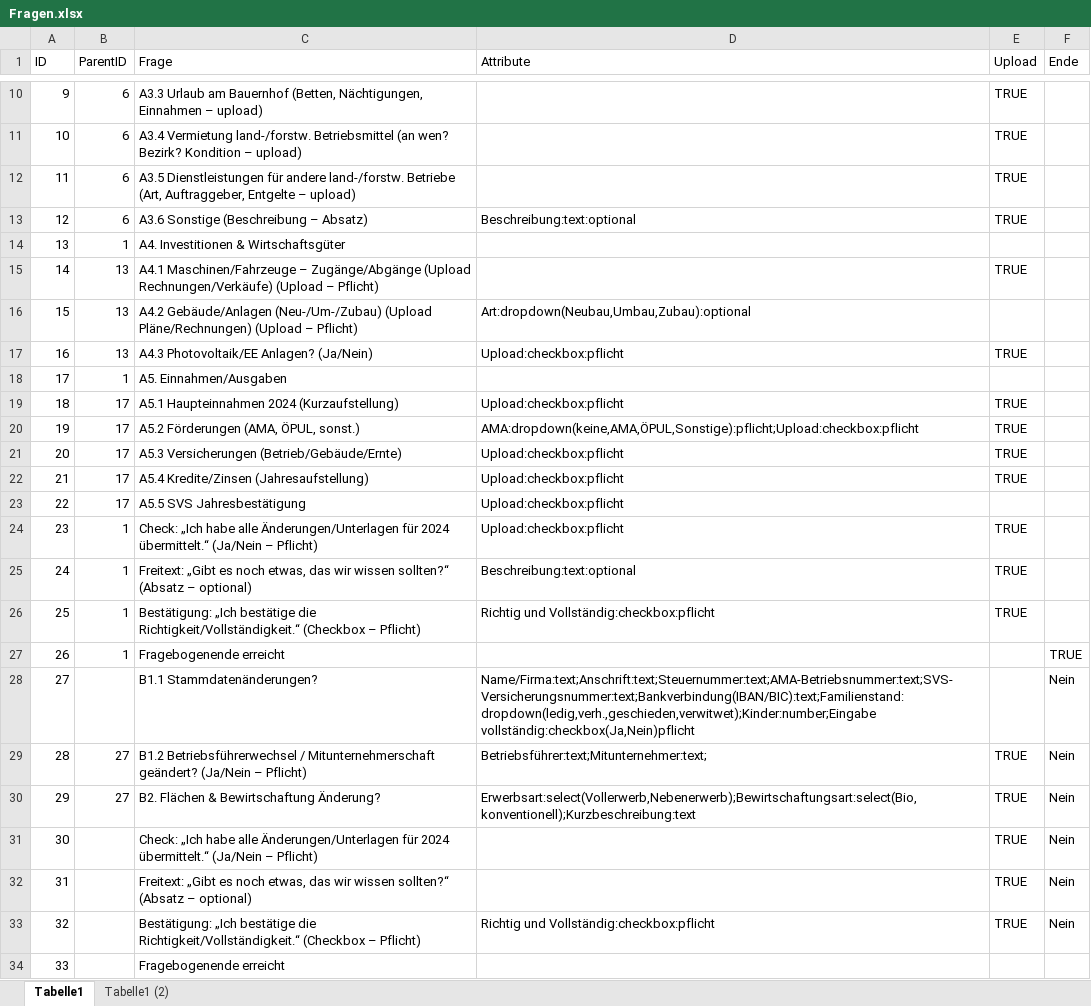
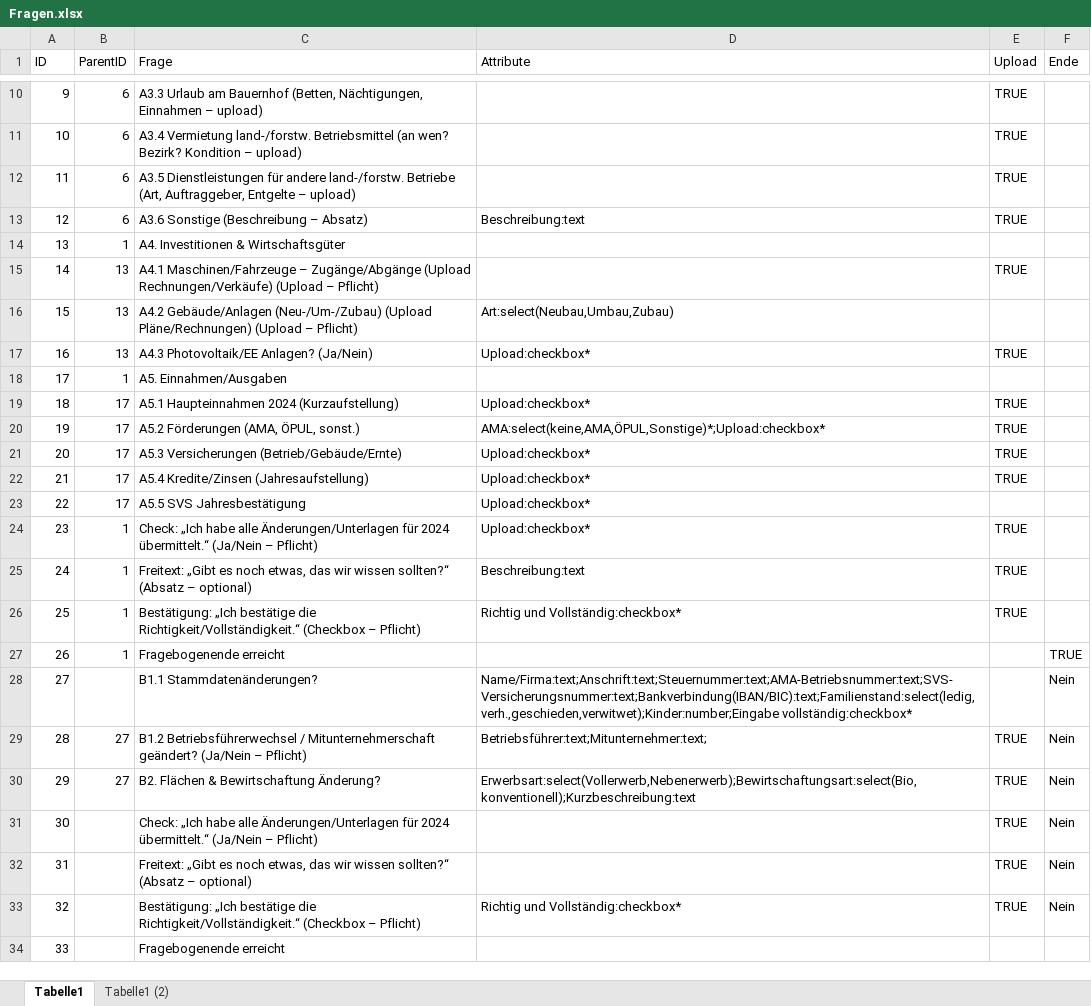
Before and after one commit to Geralf1960/formular4, an Excel workbook: Fragen.xlsx, sheet Tabelle1, drawn as a sheet; only a part is shown, gaps mark what is left out; values as stored, in another font and other column widths than the file's, no borders; the diff covers the shown part only; the diff names each change by its address in the sheet, - before the commit and + after, or states it on an @@ line.

Commit message:
Add files via upload

```diff
--- a/Fragen.xlsx (sheet Tabelle1)
+++ b/Fragen.xlsx (sheet Tabelle1)
-D13 (Attribute): Beschreibung:text:optional
+D13 (Attribute): Beschreibung:text
-D16 (Attribute): Art:dropdown(Neubau,Umbau,Zubau):optional
+D16 (Attribute): Art:select(Neubau,Umbau,Zubau)
-D17 (Attribute): Upload:checkbox:pflicht
+D17 (Attribute): Upload:checkbox*
-D19 (Attribute): Upload:checkbox:pflicht
+D19 (Attribute): Upload:checkbox*
-D20 (Attribute): AMA:dropdown(keine,AMA,ÖPUL,Sonstige):pflicht;Upload:checkbox:pflicht
+D20 (Attribute): AMA:select(keine,AMA,ÖPUL,Sonstige)*;Upload:checkbox*
-D21:D24 (Attribute): Upload:checkbox:pflicht
+D21:D24 (Attribute): Upload:checkbox*
-D25 (Attribute): Beschreibung:text:optional
+D25 (Attribute): Beschreibung:text
-D26 (Attribute): Richtig und Vollständig:checkbox:pflicht
+D26 (Attribute): Richtig und Vollständig:checkbox*
-D28 (Attribute): Name/Firma:text;Anschrift:text;Steuernummer:text;AMA-Betriebsnummer:text;SVS-Versicherungsnummer:text;Bankverbindung(IBAN/BIC):text;Familienstand:dropdown(ledig,verh.,geschieden,verwitwet);Kinder:number;Eingabe vollständig:checkbox(Ja,Nein)pflicht
+D28 (Attribute): Name/Firma:text;Anschrift:text;Steuernummer:text;AMA-Betriebsnummer:text;SVS-Versicherungsnummer:text;Bankverbindung(IBAN/BIC):text;Familienstand:select(ledig,verh.,geschieden,verwitwet);Kinder:number;Eingabe vollständig:checkbox*
-D33 (Attribute): Richtig und Vollständig:checkbox:pflicht
+D33 (Attribute): Richtig und Vollständig:checkbox*
```
Also changed, not shown: 4 edited cells elsewhere in this sheet.
